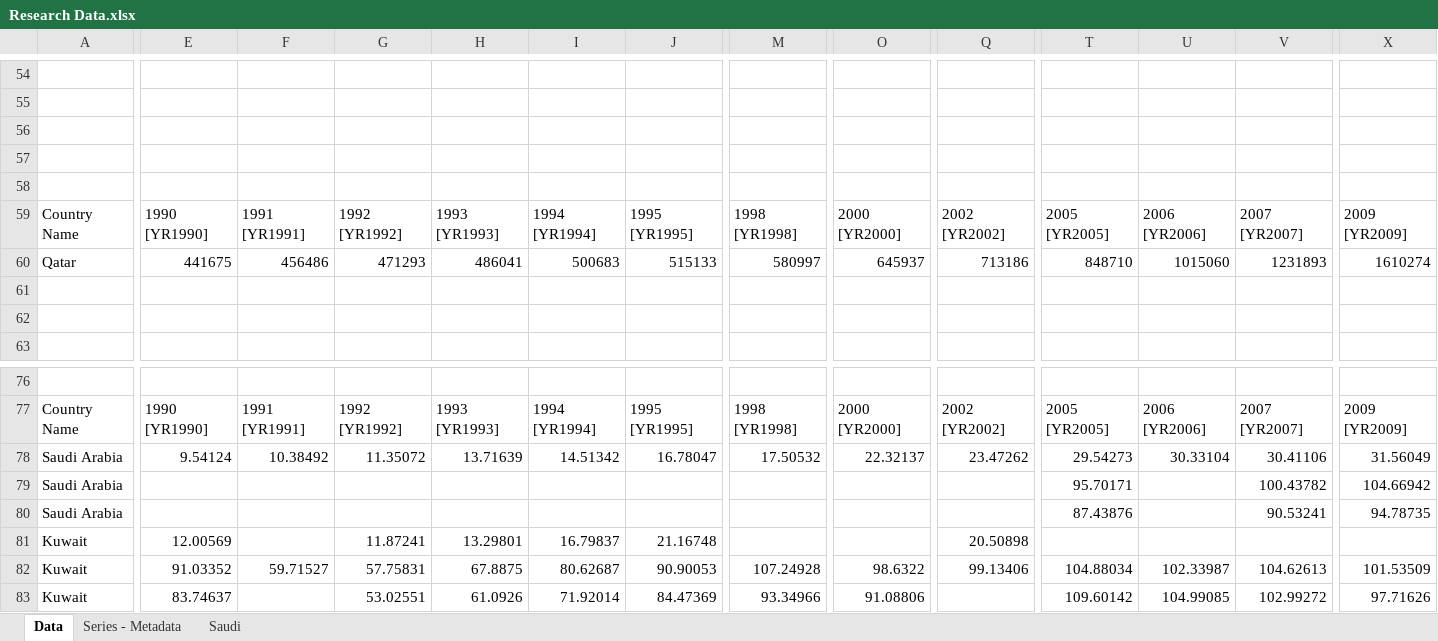
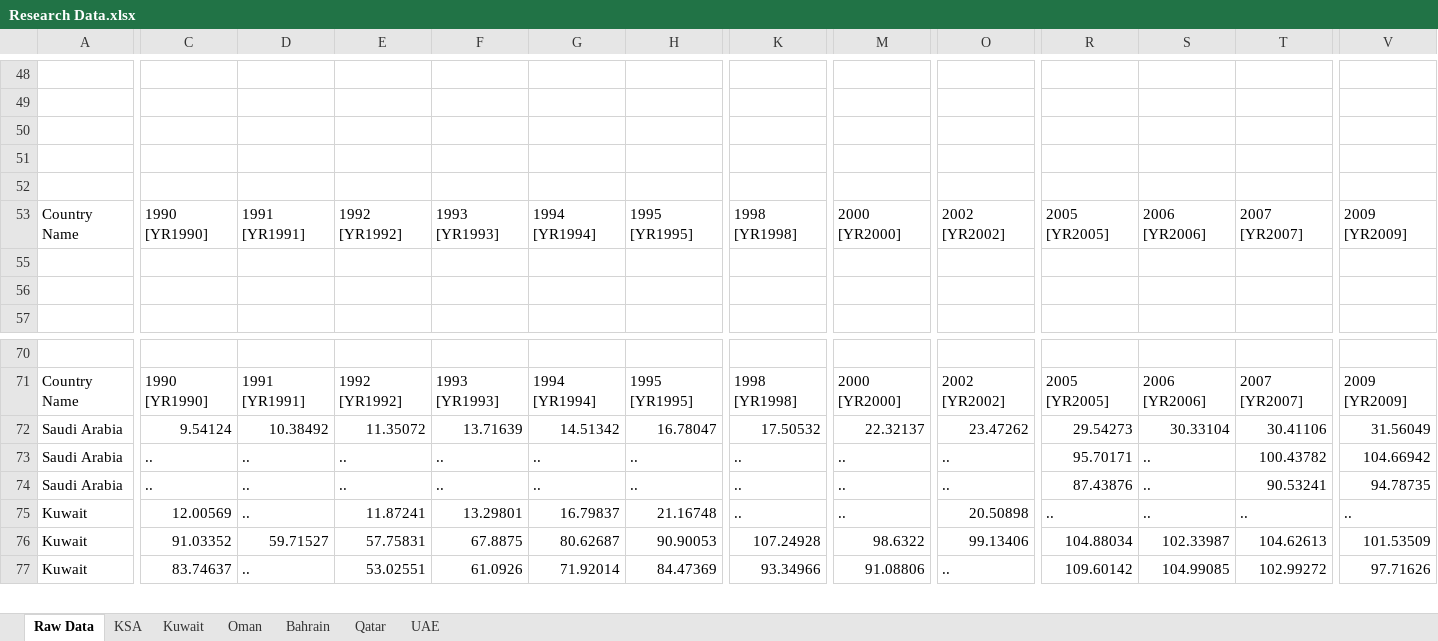
Before and after one commit to xandrade/tesis-yali, an Excel workbook: Research Data.xlsx, sheet Raw Data, drawn as a sheet; only a part is shown, gaps mark what is left out; values as stored, in another font and other column widths than the file's, no borders; removed rows and columns are numbered as before the commit, all else as after; rows hold the shown columns only; the diff covers the shown part only; the diff names each change by its address in the sheet, - before the commit and + after, or states it on an @@ line.

```diff
--- a/Research Data.xlsx (sheet Raw Data)
+++ b/Research Data.xlsx (sheet Raw Data)
-sheet tab: Data
+sheet tab: Raw Data
@@ sheet tab hidden: Series - Metadata @@
@@ sheet tab hidden: Saudi @@
+sheet tab: KSA
+sheet tab: Kuwait
+sheet tab: Oman
+sheet tab: Bahrain
+sheet tab: Qatar
+sheet tab: UAE
@@ row 60 hidden: Qatar | 441675 | 456486 | 471293 | 486041 | 500683 | 515133 | 580997 | 645937 | 713186 | 848710 | 1015060 | 1231893 | 1610274 @@
-C73: (empty)
+C73: ..
-D73: (empty)
+D73: ..
-E73: (empty)
+E73: ..
-F73: (empty)
+F73: ..
-G73: (empty)
+G73: ..
-H73: (empty)
+H73: ..
-K73: (empty)
+K73: ..
-M73: (empty)
+M73: ..
-O73: (empty)
+O73: ..
-S73: (empty)
+S73: ..
-row 80: Saudi Arabia |  |  |  |  |  |  |  |  |  | 87.43876 |  | 90.53241 | 94.78735
+row 74: Saudi Arabia | .. | .. | .. | .. | .. | .. | .. | .. | .. | 87.43876 | .. | 90.53241 | 94.78735
-D75: (empty)
+D75: ..
-K75: (empty)
+K75: ..
-M75: (empty)
+M75: ..
-R75: (empty)
+R75: ..
-S75: (empty)
+S75: ..
-T75: (empty)
+T75: ..
-V75: (empty)
+V75: ..
-D77: (empty)
+D77: ..
-O77: (empty)
+O77: ..
```
Also changed, not shown: 1 added row, 7 removed rows, 75 edited cells and cell formats elsewhere in this sheet, hidden cells.
